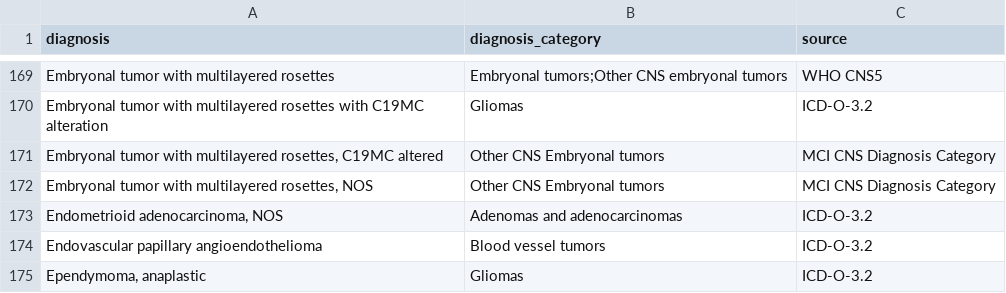
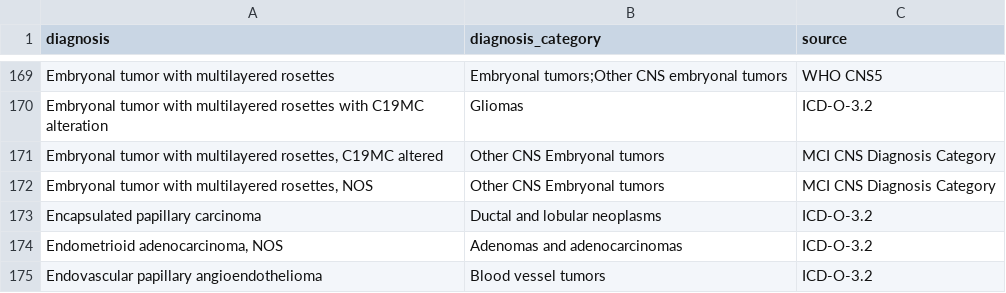
Before and after one commit to CBIIT/ChildhoodCancerDataInitiative-Prefect_Pipeline, a TSV file: docs/uniqDx2Dx_cat_2025_07_15.tsv, drawn as a sheet; only a part is shown, gaps mark what is left out; the shorter side is filled out with more unchanged rows.

Commit message:
Update uniqDx2Dx_cat_2025_07_15.tsv

```diff
--- a/docs/uniqDx2Dx_cat_2025_07_15.tsv
+++ b/docs/uniqDx2Dx_cat_2025_07_15.tsv
@@ -172,2 +172,3 @@ Embryonal tumor with multilayered rosettes, C19MC altered	Other CNS Embryonal tu
 Embryonal tumor with multilayered rosettes, NOS	Other CNS Embryonal tumors	MCI CNS Diagnosis Category
+Encapsulated papillary carcinoma	Ductal and lobular neoplasms	ICD-O-3.2
 Endometrioid adenocarcinoma, NOS	Adenomas and adenocarcinomas	ICD-O-3.2
```
